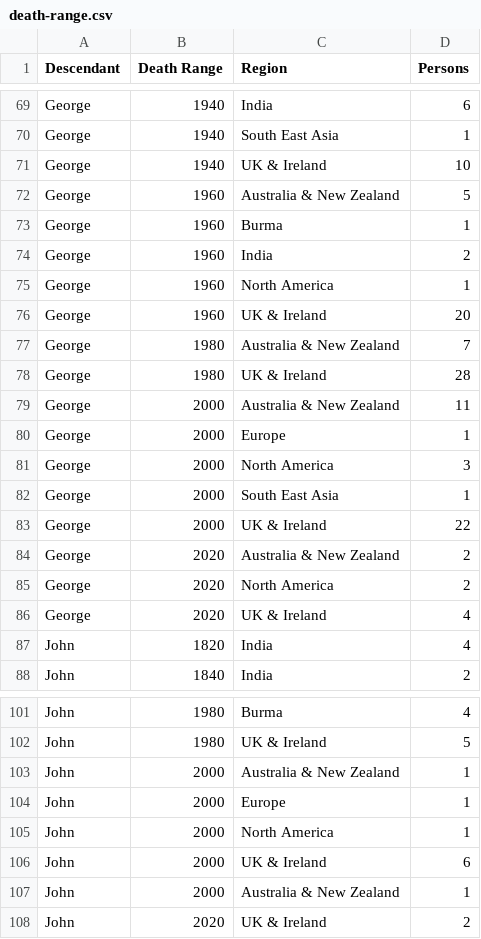
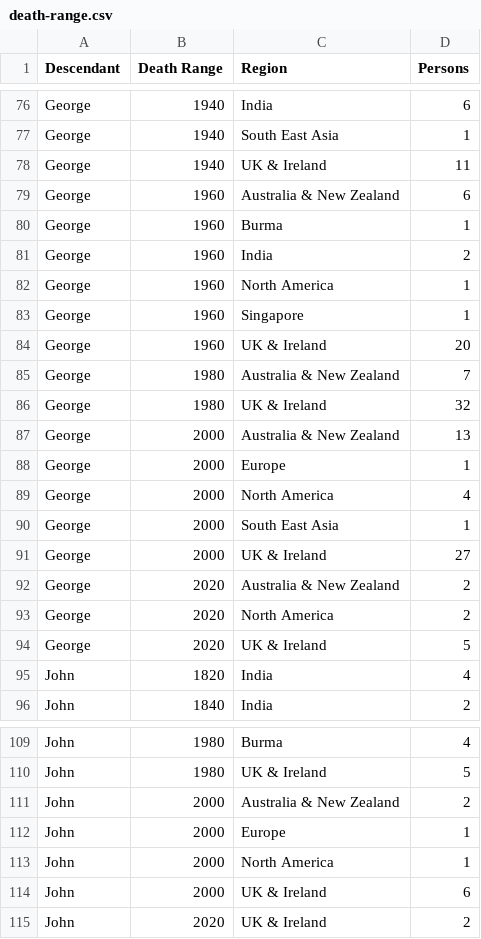
Before and after one commit to spuddybike/oharas-in-india, a CSV file: analysis/bmd-data/death-range.csv, drawn as a sheet; only a part is shown, gaps mark what is left out; the diff covers the shown part only.

```diff
--- a/analysis/bmd-data/death-range.csv
+++ b/analysis/bmd-data/death-range.csv
@@ -70,4 +77,4 @@ George,1940,India,6
 George,1940,South East Asia,1
-George,1940,UK & Ireland,10
-George,1960,Australia & New Zealand,5
+George,1940,UK & Ireland,11
+George,1960,Australia & New Zealand,6
 George,1960,Burma,1
@@ -75,13 +82,14 @@ George,1960,India,2
 George,1960,North America,1
+George,1960,Singapore,1
 George,1960,UK & Ireland,20
 George,1980,Australia & New Zealand,7
-George,1980,UK & Ireland,28
-George,2000,Australia & New Zealand,11
+George,1980,UK & Ireland,32
+George,2000,Australia & New Zealand,13
 George,2000,Europe,1
-George,2000,North America,3
+George,2000,North America,4
 George,2000,South East Asia,1
-George,2000,UK & Ireland,22
+George,2000,UK & Ireland,27
 George,2020,Australia & New Zealand,2
 George,2020,North America,2
-George,2020,UK & Ireland,4
+George,2020,UK & Ireland,5
 John,1820,India,4
@@ -102,3 +110,3 @@ John,1980,Burma,4
 John,1980,UK & Ireland,5
-John,2000,Australia & New Zealand,1
+John,2000,Australia & New Zealand,2
 John,2000,Europe,1
@@ -106,3 +114,2 @@ John,2000,North America,1
 John,2000,UK & Ireland,6
-John,2000,Australia & New Zealand,1
 John,2020,UK & Ireland,2
```
Also changed, not shown: 7 added rows and 19 edited cells elsewhere in this file.
